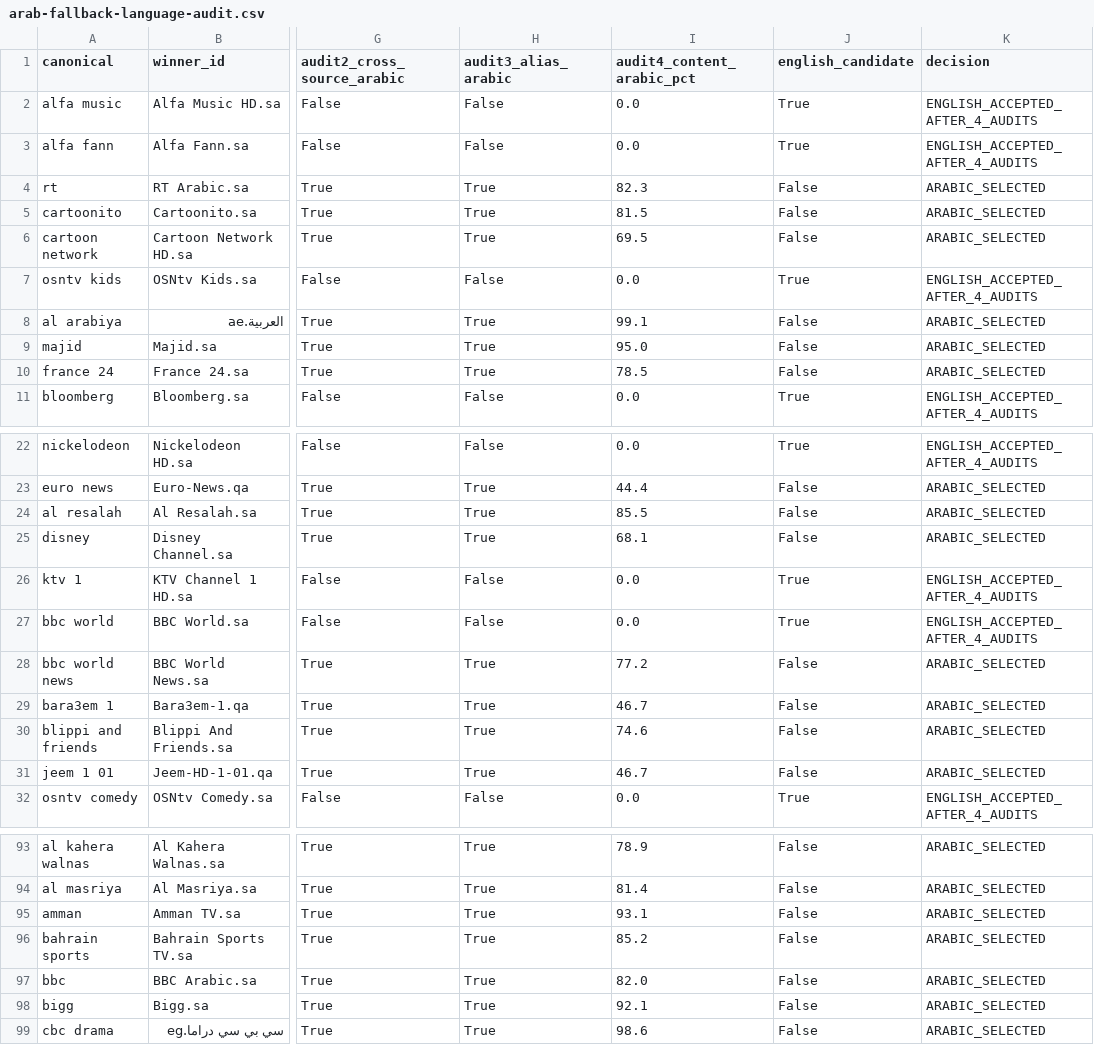
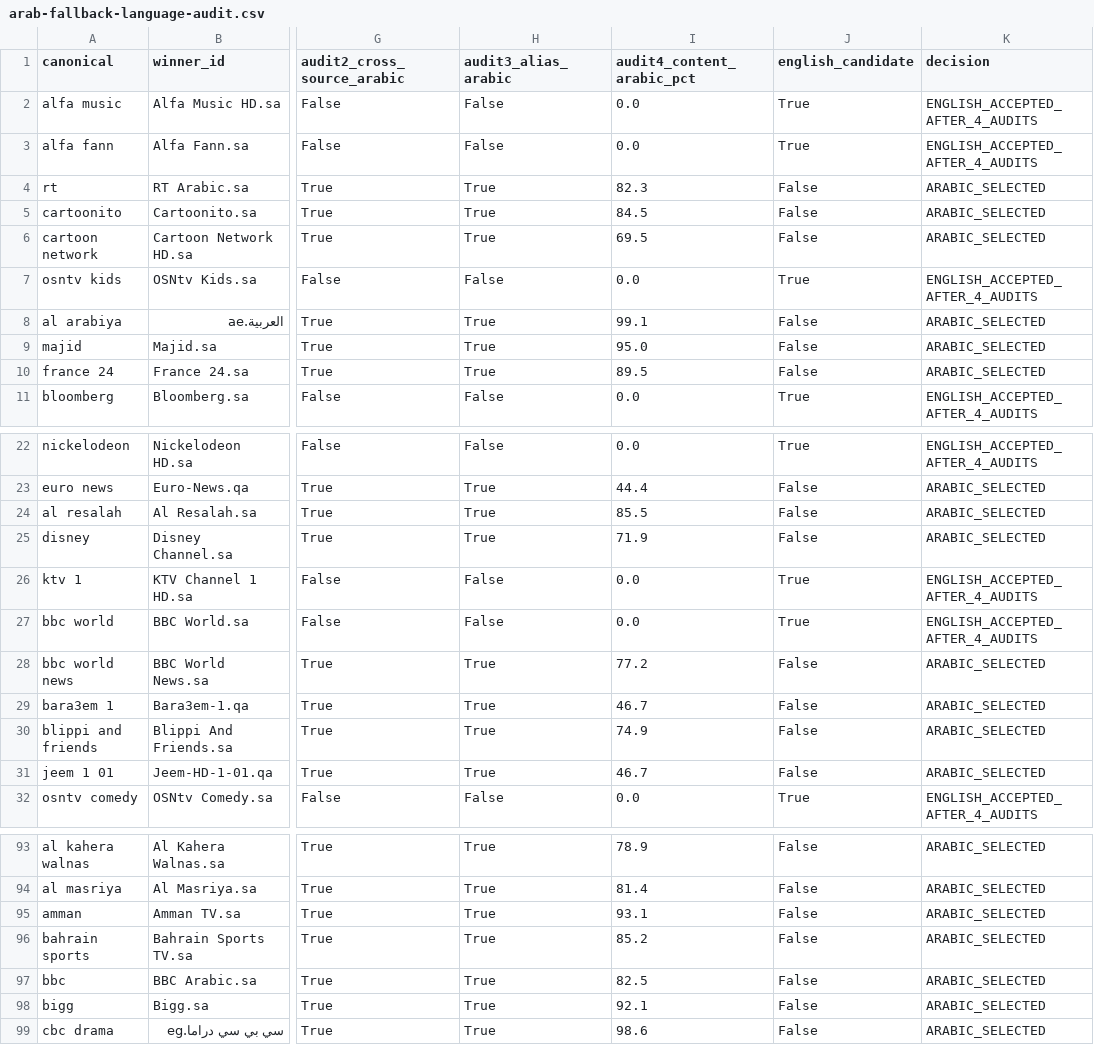
Before and after one commit to wacayoub/EPG-Scrapers, a CSV file: reports/arab-fallback-language-audit.csv, drawn as a sheet; only a part is shown, gaps mark what is left out; the diff covers the shown part only; the diff names each change by its address in the sheet, - before the commit and + after, or states it on an @@ line.

```diff
--- a/reports/arab-fallback-language-audit.csv
+++ b/reports/arab-fallback-language-audit.csv
-I5 (audit4_content_arabic_pct): 81.5
+I5 (audit4_content_arabic_pct): 84.5
-I10 (audit4_content_arabic_pct): 78.5
+I10 (audit4_content_arabic_pct): 89.5
-I25 (audit4_content_arabic_pct): 68.1
+I25 (audit4_content_arabic_pct): 71.9
-I30 (audit4_content_arabic_pct): 74.6
+I30 (audit4_content_arabic_pct): 74.9
-I97 (audit4_content_arabic_pct): 82.0
+I97 (audit4_content_arabic_pct): 82.5
```
Also changed, not shown: 15 edited cells elsewhere in this file, reports/arab-fallback-all-channels.csv, reports/arab-fallback-duplicate-decisions.csv, 9 other files.
